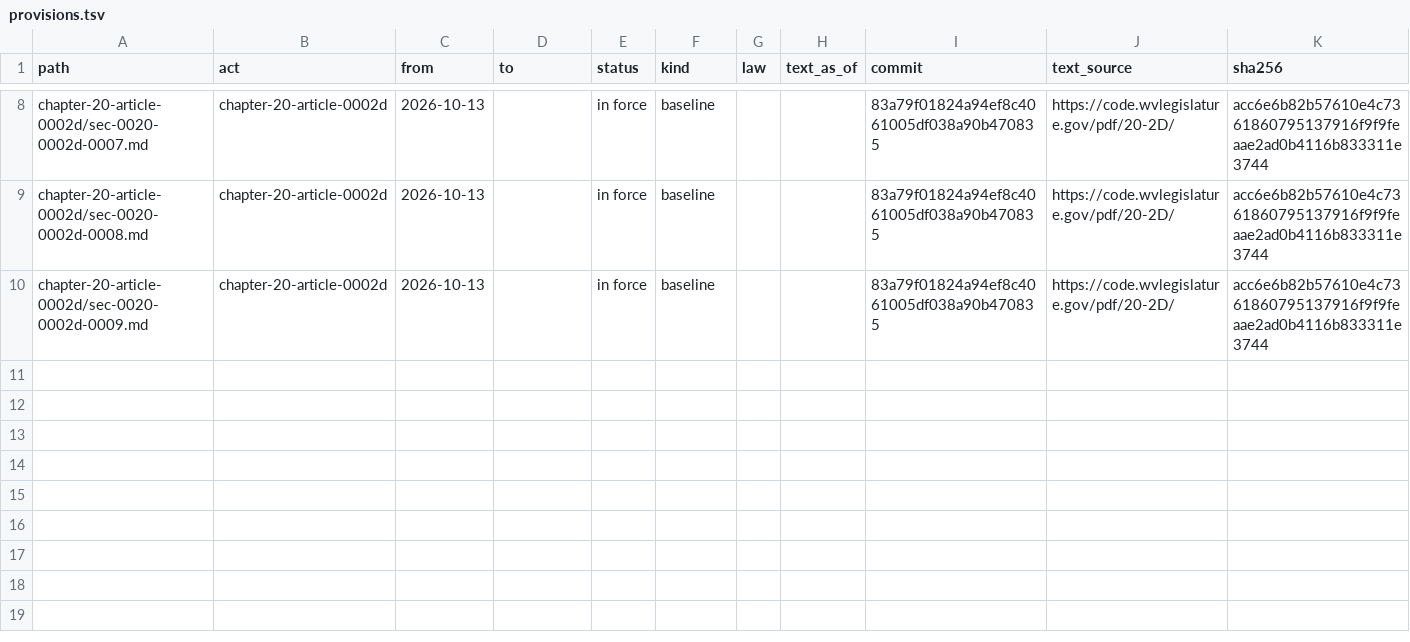
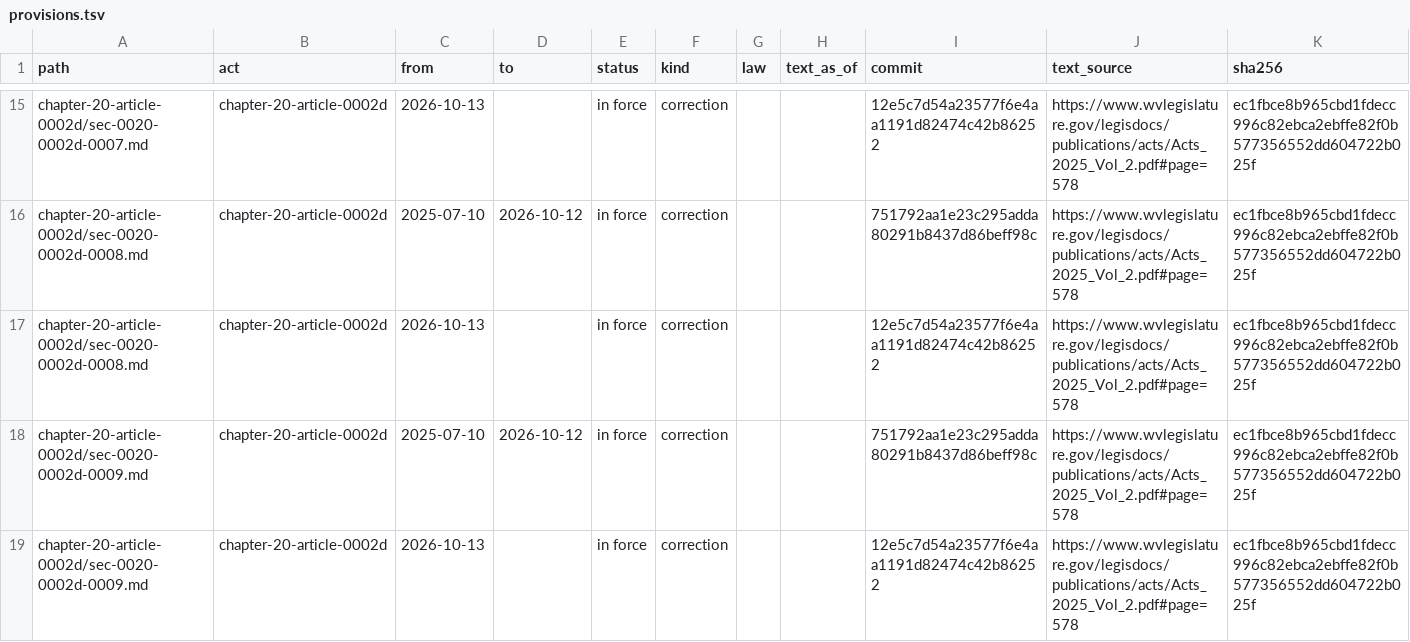
Before and after one commit to lexifina/united-states-west-virginia-law, a TSV file: data/provisions.tsv, drawn as a sheet; only a part is shown, gaps mark what is left out; addresses are those after the commit; the diff covers the shown part only; the diff names each change by its address in the sheet, - before the commit and + after, or states it on an @@ line.

Commit message:
Documentation, tables, tools and REPRODUCE.md
Appended 2 commits to deb851a41033 (2 of them corrections); corpus sha256 c28b5cc8d7992770409d0da5324697dc2352a3ac4785869d449944cac9b21549, data retrieved 2026-11-13.

Kind: documentation

```diff
--- a/data/provisions.tsv
+++ b/data/provisions.tsv
-F15 (kind): baseline
+F15 (kind): correction
-I15 (commit): 83a79f01824a94ef8c4061005df038a90b470835
+I15 (commit): 12e5c7d54a23577f6e4aa1191d82474c42b86252
-J15 (text_source): https://code.wvlegislature.gov/pdf/20-2D/
+J15 (text_source): https://www.wvlegislature.gov/legisdocs/publications/acts/Acts_2025_Vol_2.pdf#page=578
-K15 (sha256): acc6e6b82b57610e4c7361860795137916f9f9feaae2ad0b4116b833311e3744
+K15 (sha256): ec1fbce8b965cbd1fdecc996c82ebca2ebffe82f0b577356552dd604722b025f
+row 16: chapter-20-article-0002d/sec-0020-0002d-0008.md | chapter-20-article-0002d | 2025-07-10 | 2026-10-12 | in force | correction |  |  | 751792aa1e23c295adda80291b8437d86beff98c | https://www.wvlegislature.gov/legisdocs/publications/acts/Acts_2025_Vol_2.pdf#page=578 | ec1fbce8b965cbd1fdecc996c82ebca2ebffe82f0b577356552dd604722b025f
-F17 (kind): baseline
+F17 (kind): correction
-I17 (commit): 83a79f01824a94ef8c4061005df038a90b470835
+I17 (commit): 12e5c7d54a23577f6e4aa1191d82474c42b86252
-J17 (text_source): https://code.wvlegislature.gov/pdf/20-2D/
+J17 (text_source): https://www.wvlegislature.gov/legisdocs/publications/acts/Acts_2025_Vol_2.pdf#page=578
-K17 (sha256): acc6e6b82b57610e4c7361860795137916f9f9feaae2ad0b4116b833311e3744
+K17 (sha256): ec1fbce8b965cbd1fdecc996c82ebca2ebffe82f0b577356552dd604722b025f
+row 18: chapter-20-article-0002d/sec-0020-0002d-0009.md | chapter-20-article-0002d | 2025-07-10 | 2026-10-12 | in force | correction |  |  | 751792aa1e23c295adda80291b8437d86beff98c | https://www.wvlegislature.gov/legisdocs/publications/acts/Acts_2025_Vol_2.pdf#page=578 | ec1fbce8b965cbd1fdecc996c82ebca2ebffe82f0b577356552dd604722b025f
-F19 (kind): baseline
+F19 (kind): correction
-I19 (commit): 83a79f01824a94ef8c4061005df038a90b470835
+I19 (commit): 12e5c7d54a23577f6e4aa1191d82474c42b86252
-J19 (text_source): https://code.wvlegislature.gov/pdf/20-2D/
+J19 (text_source): https://www.wvlegislature.gov/legisdocs/publications/acts/Acts_2025_Vol_2.pdf#page=578
-K19 (sha256): acc6e6b82b57610e4c7361860795137916f9f9feaae2ad0b4116b833311e3744
+K19 (sha256): ec1fbce8b965cbd1fdecc996c82ebca2ebffe82f0b577356552dd604722b025f
```
Also changed, not shown: 7 added rows and 24 edited cells elsewhere in this file, 7 other files.
